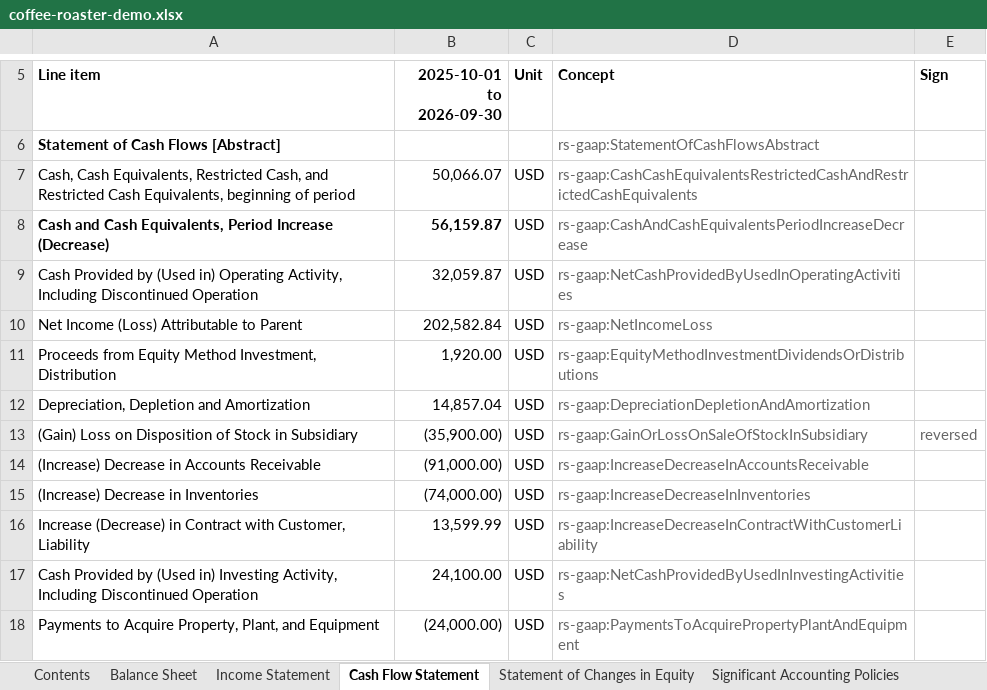
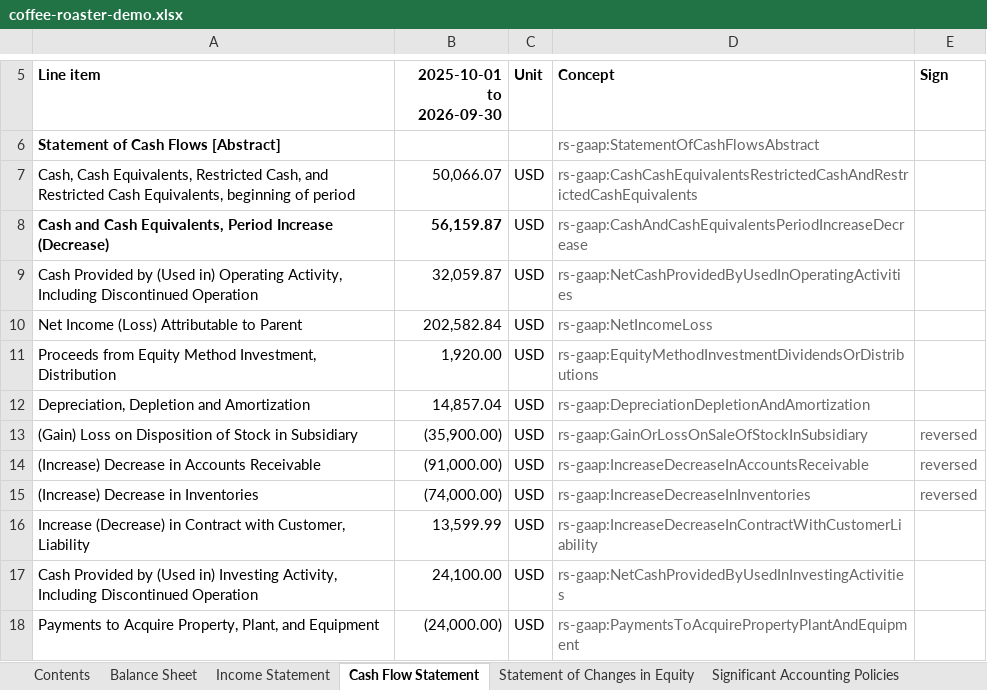
Before and after one commit to RoboFinSystems/robosystems, an Excel workbook: examples/coffee_roaster_demo/sample_output/coffee-roaster-demo.xlsx, sheet Cash Flow Statement, drawn as a sheet; only a part is shown, gaps mark what is left out; values as stored, in another font and other column widths than the file's, no borders; the diff names each change by its address in the sheet, - before the commit and + after, or states it on an @@ line.

```diff
--- a/examples/coffee_roaster_demo/sample_output/coffee-roaster-demo.xlsx (sheet Cash Flow Statement)
+++ b/examples/coffee_roaster_demo/sample_output/coffee-roaster-demo.xlsx (sheet Cash Flow Statement)
-E14:E15 (Sign): (empty)
+E14:E15 (Sign): reversed
```
Also changed, not shown: sheet Contents, examples/roboledger_demo/sample_output/roboledger-demo.xlsx, examples/saas_startup_demo/sample_output/saas-startup-demo.xlsx, 31 other files.
